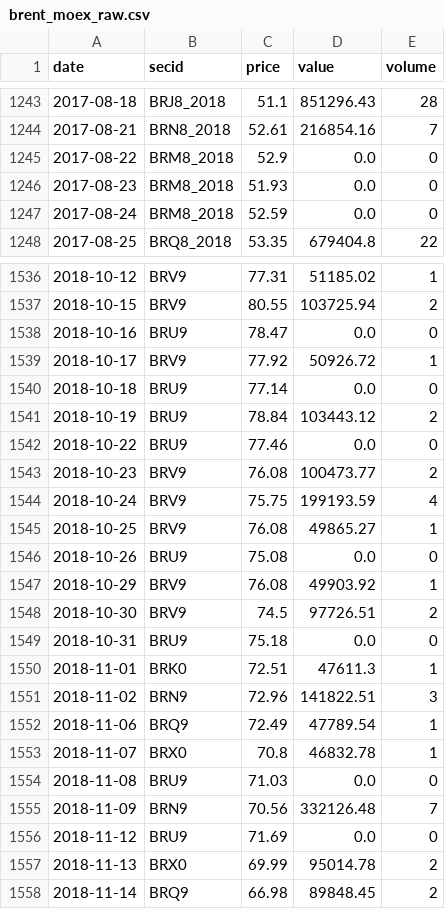
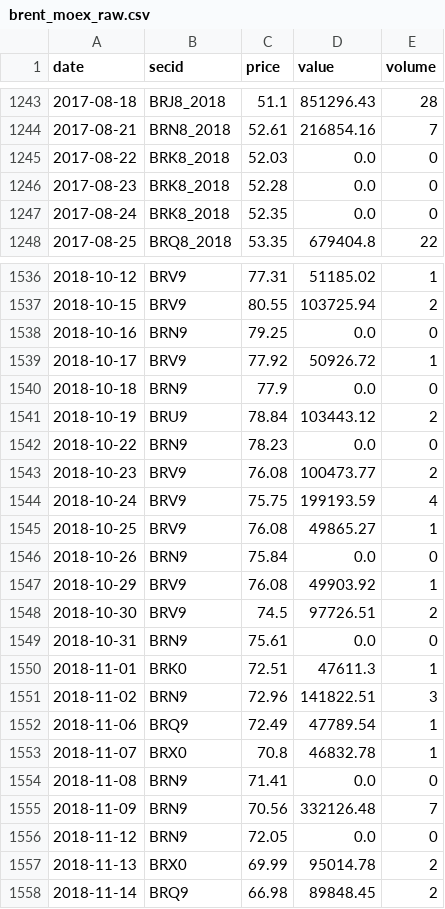
Before and after one commit to annagirfanova742/imoex-dashboard, a CSV file: data/brent_moex_raw.csv, drawn as a sheet; only a part is shown, gaps mark what is left out; the diff covers the shown part only.

```diff
--- a/data/brent_moex_raw.csv
+++ b/data/brent_moex_raw.csv
@@ -1244,5 +1244,5 @@ date,secid,price,value,volume
 2017-08-21,BRN8_2018,52.61,216854.16,7
-2017-08-22,BRM8_2018,52.9,0.0,0
-2017-08-23,BRM8_2018,51.93,0.0,0
-2017-08-24,BRM8_2018,52.59,0.0,0
+2017-08-22,BRK8_2018,52.03,0.0,0
+2017-08-23,BRK8_2018,52.28,0.0,0
+2017-08-24,BRK8_2018,52.35,0.0,0
 2017-08-25,BRQ8_2018,53.35,679404.8,22
@@ -1537,7 +1537,7 @@ date,secid,price,value,volume
 2018-10-15,BRV9,80.55,103725.94,2
-2018-10-16,BRU9,78.47,0.0,0
+2018-10-16,BRN9,79.25,0.0,0
 2018-10-17,BRV9,77.92,50926.72,1
-2018-10-18,BRU9,77.14,0.0,0
+2018-10-18,BRN9,77.9,0.0,0
 2018-10-19,BRU9,78.84,103443.12,2
-2018-10-22,BRU9,77.46,0.0,0
+2018-10-22,BRN9,78.23,0.0,0
 2018-10-23,BRV9,76.08,100473.77,2
@@ -1545,6 +1545,6 @@ date,secid,price,value,volume
 2018-10-25,BRV9,76.08,49865.27,1
-2018-10-26,BRU9,75.08,0.0,0
+2018-10-26,BRN9,75.84,0.0,0
 2018-10-29,BRV9,76.08,49903.92,1
 2018-10-30,BRV9,74.5,97726.51,2
-2018-10-31,BRU9,75.18,0.0,0
+2018-10-31,BRN9,75.61,0.0,0
 2018-11-01,BRK0,72.51,47611.3,1
@@ -1553,5 +1553,5 @@ date,secid,price,value,volume
 2018-11-07,BRX0,70.8,46832.78,1
-2018-11-08,BRU9,71.03,0.0,0
+2018-11-08,BRN9,71.41,0.0,0
 2018-11-09,BRN9,70.56,332126.48,7
-2018-11-12,BRU9,71.69,0.0,0
+2018-11-12,BRN9,72.05,0.0,0
 2018-11-13,BRX0,69.99,95014.78,2
```
Also changed, not shown: 1 added row and 90 edited cells elsewhere in this file, data/brent_daily.csv, data/cnyrub_moex.csv, 3 other files.
